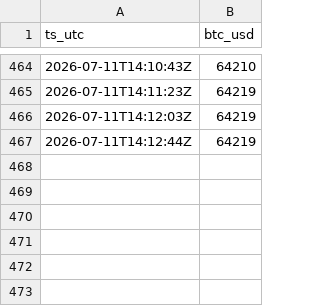
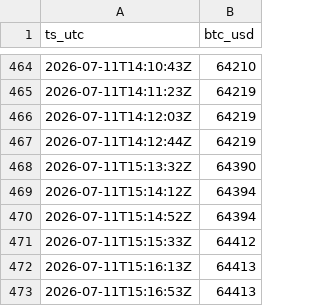
Before and after one commit to joseenriquesotof/kbtctraker, a CSV file: data/raw/btc_price.csv, drawn as a sheet; only a part is shown, gaps mark what is left out; the diff names each change by its address in the sheet, - before the commit and + after, or states it on an @@ line.

```diff
--- a/data/raw/btc_price.csv
+++ b/data/raw/btc_price.csv
+row 468: 2026-07-11T15:13:32Z | 64390
+row 469: 2026-07-11T15:14:12Z | 64394
+row 470: 2026-07-11T15:14:52Z | 64394
+row 471: 2026-07-11T15:15:33Z | 64412
+row 472: 2026-07-11T15:16:13Z | 64413
+row 473: 2026-07-11T15:16:53Z | 64413
```
Also changed, not shown: 3 other files.
